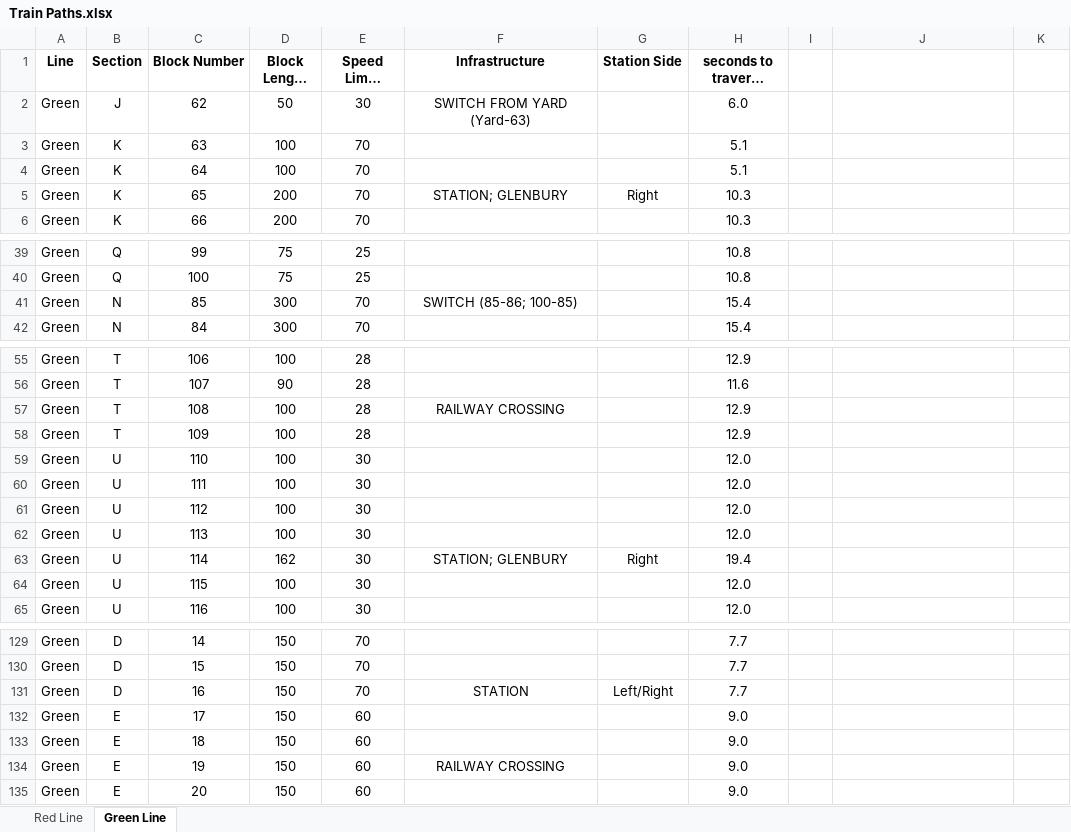
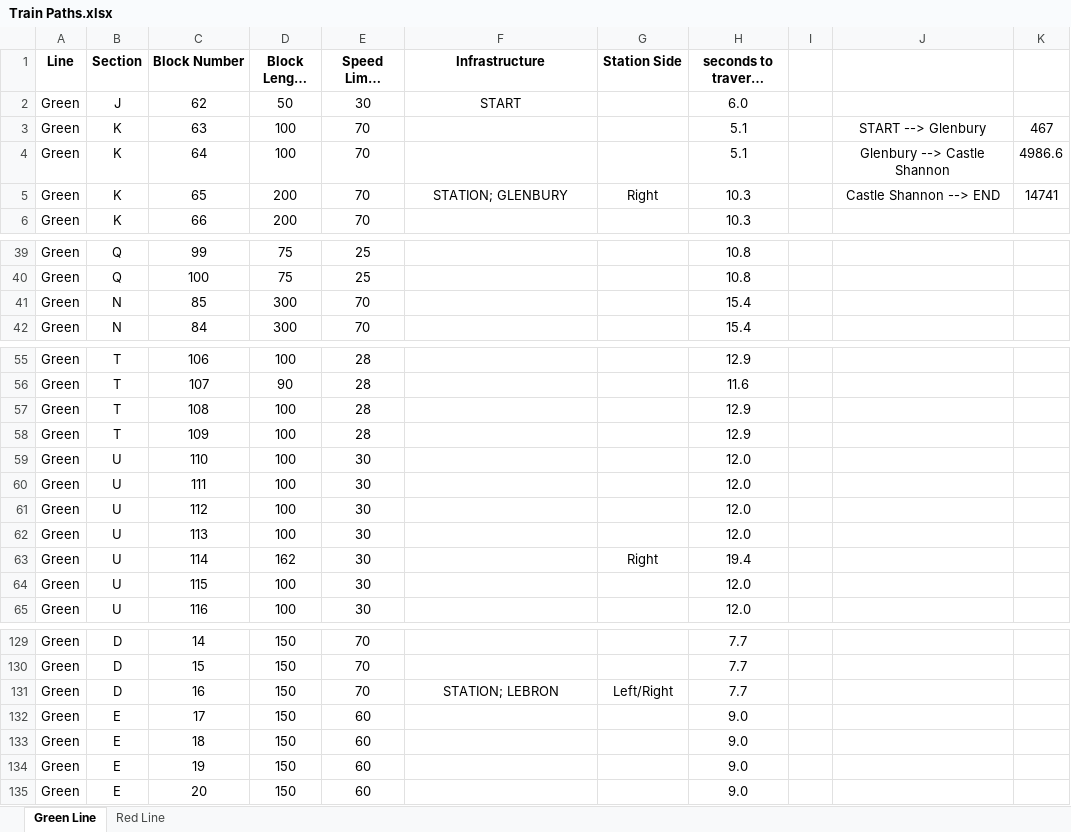
Before and after one commit to IsaacShaker/trains, an Excel workbook: Train Paths.xlsx, sheet Green Line, drawn as a sheet; only a part is shown, gaps mark what is left out; long unchanged cells end in …; values as stored, in another font and other column widths than the file's, no borders; the diff covers the shown part only; the diff names each change by its address in the sheet, - before the commit and + after, or states it on an @@ line.

```diff
--- a/Train Paths.xlsx (sheet Green Line)
+++ b/Train Paths.xlsx (sheet Green Line)
@@ sheet tab order changed: Green Line | Red Line @@
-F2 (Infrastructure): SWITCH FROM YARD (Yard-63)
+F2 (Infrastructure): START
-J3: (empty)
+J3: START --> Glenbury
-K3: (empty)
+K3: 467
-J4: (empty)
+J4: Glenbury --> Castle Shannon
-K4: (empty)
+K4: 4986.6
-J5: (empty)
+J5: Castle Shannon --> END
-K5: (empty)
+K5: 14741
-F41 (Infrastructure): SWITCH (85-86; 100-85)
+F41 (Infrastructure): (empty)
-F57 (Infrastructure): RAILWAY CROSSING
+F57 (Infrastructure): (empty)
-F63 (Infrastructure): STATION; GLENBURY
+F63 (Infrastructure): (empty)
-F131 (Infrastructure): STATION
+F131 (Infrastructure): STATION; LEBRON
-F134 (Infrastructure): RAILWAY CROSSING
+F134 (Infrastructure): (empty)
```
Also changed, not shown: 51 edited cells elsewhere in this sheet, Schedule v4.xlsx, 2 other files.
